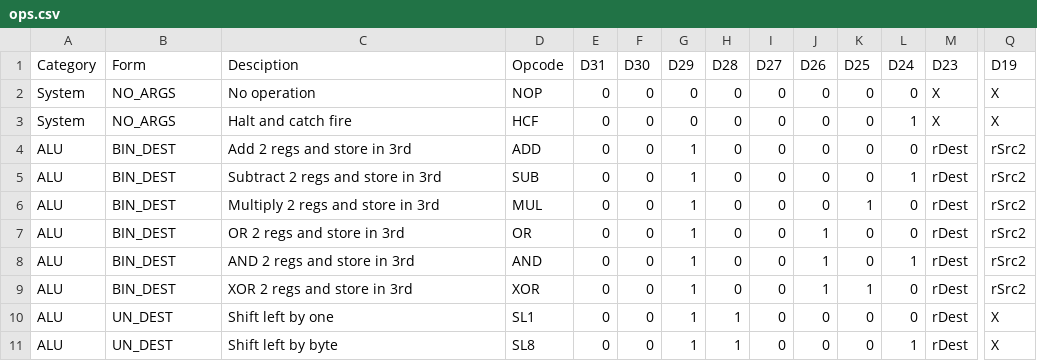
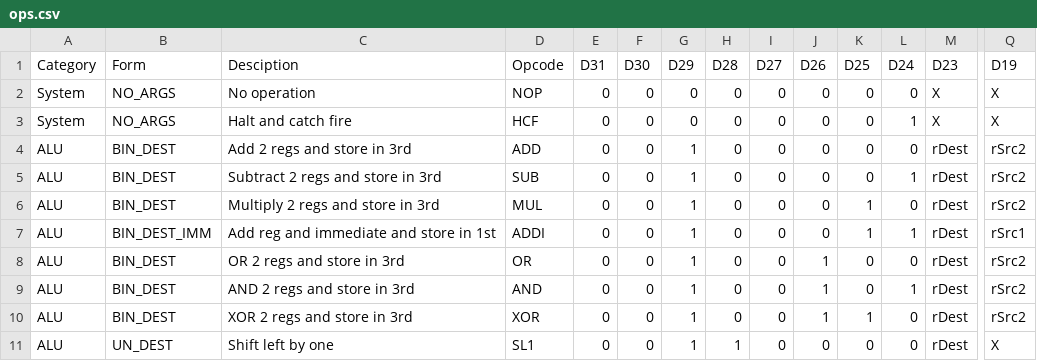
Before and after one commit to douggilliland/R32V2020, a CSV file: Assembler/ops.csv, drawn as a sheet; only a part is shown, gaps mark what is left out; the shorter side is filled out with more unchanged rows; rows hold the shown columns only; the diff names each change by its address in the sheet, - before the commit and + after, or states it on an @@ line.

Commit message:
See #50: add `addi` instruction.

```diff
--- a/Assembler/ops.csv
+++ b/Assembler/ops.csv
+row 7: ALU | BIN_DEST_IMM | Add reg and immediate and store in 1st | ADDI | 0 | 0 | 1 | 0 | 0 | 0 | 1 | 1 | rDest | rSrc1
```
Also changed, not shown: 2 other files.
